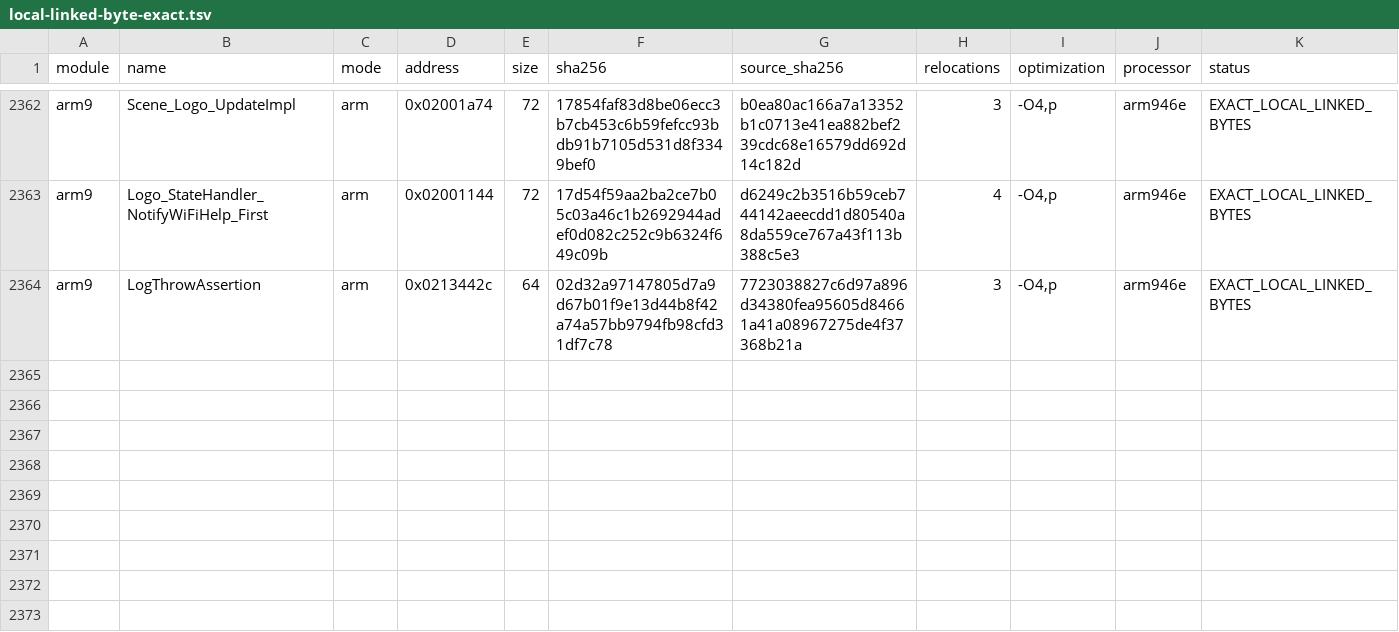
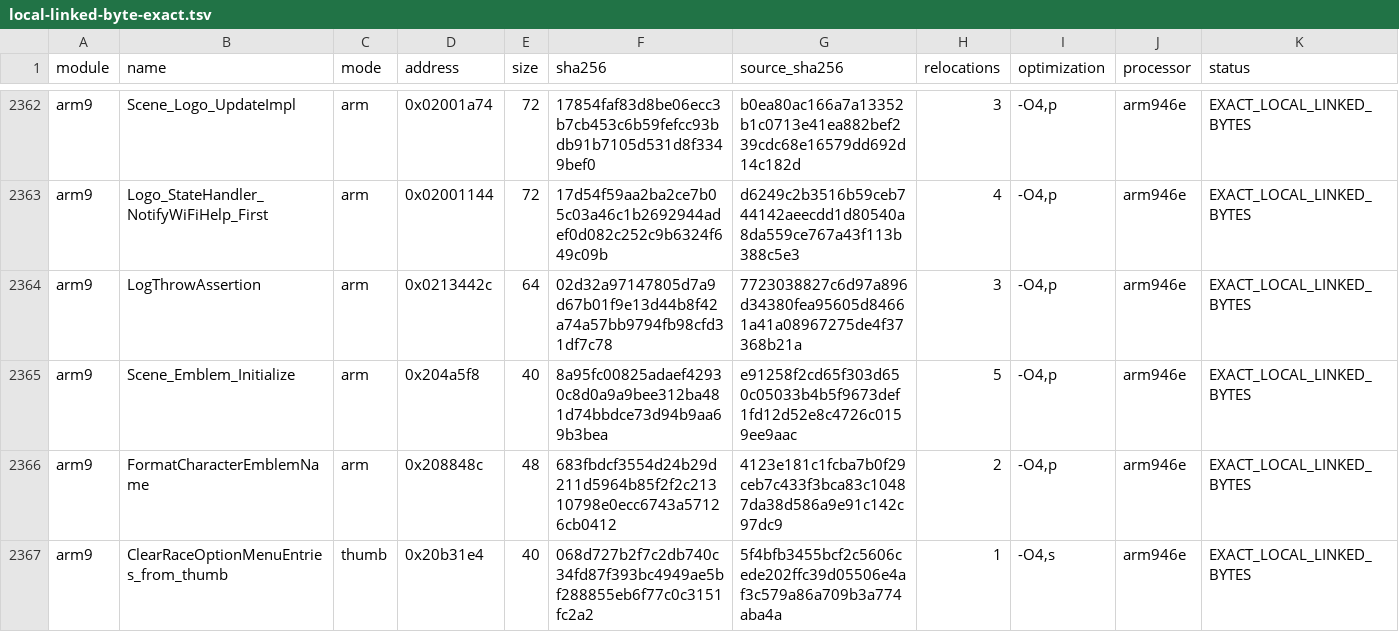
Before and after one commit to RonyxDumb/mkds, a TSV file: verification/local-linked-byte-exact.tsv, drawn as a sheet; only a part is shown, gaps mark what is left out; the diff names each change by its address in the sheet, - before the commit and + after, or states it on an @@ line.

Commit message:
Reconstruct five menu helpers: 252 additional verified ARM and Thumb bytes
3777 locally matching functions, 287494/1913676 inventory bytes (15.023128%). Full session audits and final individual checks; independent symbol evidence. Preserve reproducible Options, Records, WFC and VS input routes, real REA exports, bounded interactive emulator controls and corrected checkpoint label. Whole-ROM reconstruction remains unverified.

```diff
--- a/verification/local-linked-byte-exact.tsv
+++ b/verification/local-linked-byte-exact.tsv
+row 2365: arm9 | Scene_Emblem_Initialize | arm | 0x204a5f8 | 40 | 8a95fc00825adaef42930c8d0a9a9bee312ba481d74bbdce73d94b9aa69b3bea | e91258f2cd65f303d650c05033b4b5f9673def1fd12d52e8c4726c0159ee9aac | 5 | -O4,p | arm946e | EXACT_LOCAL_LINKED_BYTES
+row 2366: arm9 | FormatCharacterEmblemName | arm | 0x208848c | 48 | 683fbdcf3554d24b29d211d5964b85f2f2c21310798e0ecc6743a57126cb0412 | 4123e181c1fcba7b0f29ceb7c433f3bca83c10487da38d586a9e91c142c97dc9 | 2 | -O4,p | arm946e | EXACT_LOCAL_LINKED_BYTES
+row 2367: arm9 | ClearRaceOptionMenuEntries_from_thumb | thumb | 0x20b31e4 | 40 | 068d727b2f7c2db740c34fd87f393bc4949ae5bf288855eb6f77c0c3151fc2a2 | 5f4bfb3455bcf2c5606cede202ffc39d05506e4af3c579a86a709b3a774aba4a | 1 | -O4,s | arm946e | EXACT_LOCAL_LINKED_BYTES
```
Also changed, not shown: verification/local-byte-exact.tsv, verification/sdk-extra-symbols.tsv, 33 other files.
